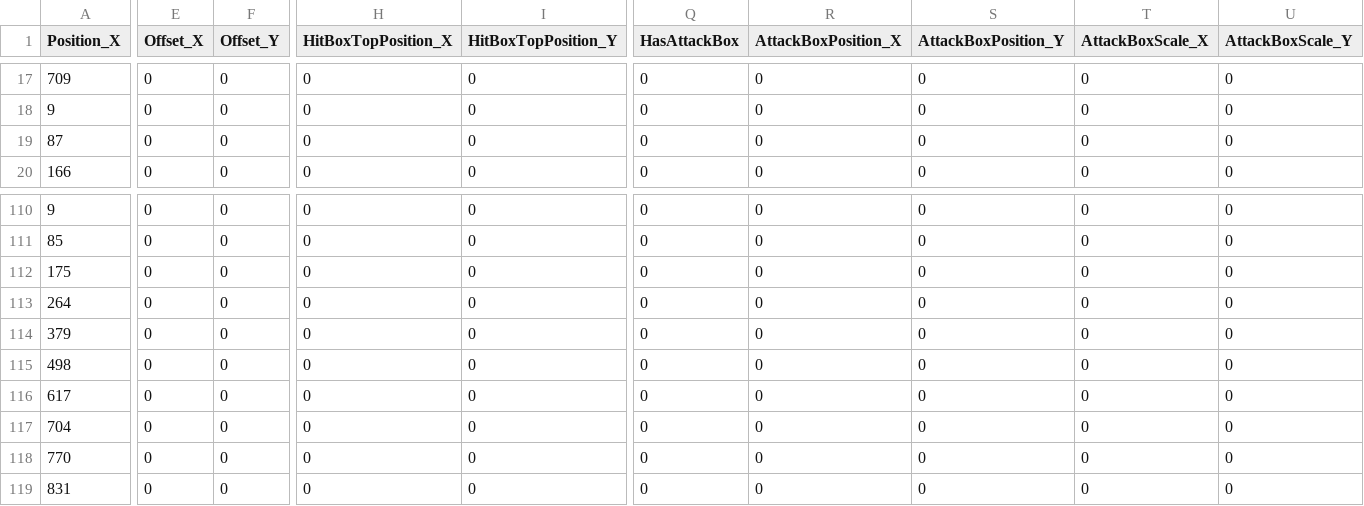
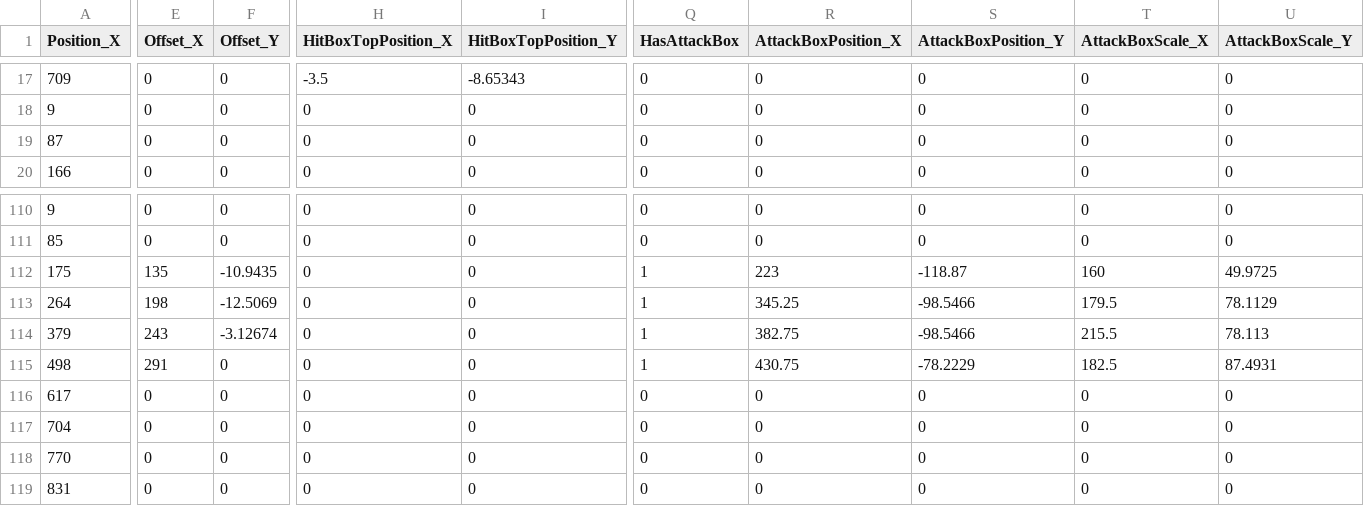
Before and after one commit to JinwookChei/TheKingOfFighters, a CSV file: ContentsResource/Iori.csv, drawn as a sheet; only a part is shown, gaps mark what is left out; the diff covers the shown part only; the diff names each change by its address in the sheet, - before the commit and + after, or states it on an @@ line.

```diff
--- a/ContentsResource/Iori.csv
+++ b/ContentsResource/Iori.csv
-H17 (HitBoxTopPosition_X): 0
+H17 (HitBoxTopPosition_X): -3.5
-I17 (HitBoxTopPosition_Y): 0
+I17 (HitBoxTopPosition_Y): -8.65343
-E112 (Offset_X): 0
+E112 (Offset_X): 135
-F112 (Offset_Y): 0
+F112 (Offset_Y): -10.9435
-Q112:Q115 (HasAttackBox): 0
+Q112:Q115 (HasAttackBox): 1
-R112 (AttackBoxPosition_X): 0
+R112 (AttackBoxPosition_X): 223
-S112 (AttackBoxPosition_Y): 0
+S112 (AttackBoxPosition_Y): -118.87
-T112 (AttackBoxScale_X): 0
+T112 (AttackBoxScale_X): 160
-U112 (AttackBoxScale_Y): 0
+U112 (AttackBoxScale_Y): 49.9725
-E113 (Offset_X): 0
+E113 (Offset_X): 198
-F113 (Offset_Y): 0
+F113 (Offset_Y): -12.5069
-R113 (AttackBoxPosition_X): 0
+R113 (AttackBoxPosition_X): 345.25
-S113:S114 (AttackBoxPosition_Y): 0
+S113:S114 (AttackBoxPosition_Y): -98.5466
-T113 (AttackBoxScale_X): 0
+T113 (AttackBoxScale_X): 179.5
-U113 (AttackBoxScale_Y): 0
+U113 (AttackBoxScale_Y): 78.1129
-E114 (Offset_X): 0
+E114 (Offset_X): 243
-F114 (Offset_Y): 0
+F114 (Offset_Y): -3.12674
-R114 (AttackBoxPosition_X): 0
+R114 (AttackBoxPosition_X): 382.75
-T114 (AttackBoxScale_X): 0
+T114 (AttackBoxScale_X): 215.5
-U114 (AttackBoxScale_Y): 0
+U114 (AttackBoxScale_Y): 78.113
-E115 (Offset_X): 0
+E115 (Offset_X): 291
-R115 (AttackBoxPosition_X): 0
+R115 (AttackBoxPosition_X): 430.75
-S115 (AttackBoxPosition_Y): 0
+S115 (AttackBoxPosition_Y): -78.2229
-T115 (AttackBoxScale_X): 0
+T115 (AttackBoxScale_X): 182.5
-U115 (AttackBoxScale_Y): 0
+U115 (AttackBoxScale_Y): 87.4931
```
Also changed, not shown: 34 edited cells elsewhere in this file, 7 other files.
